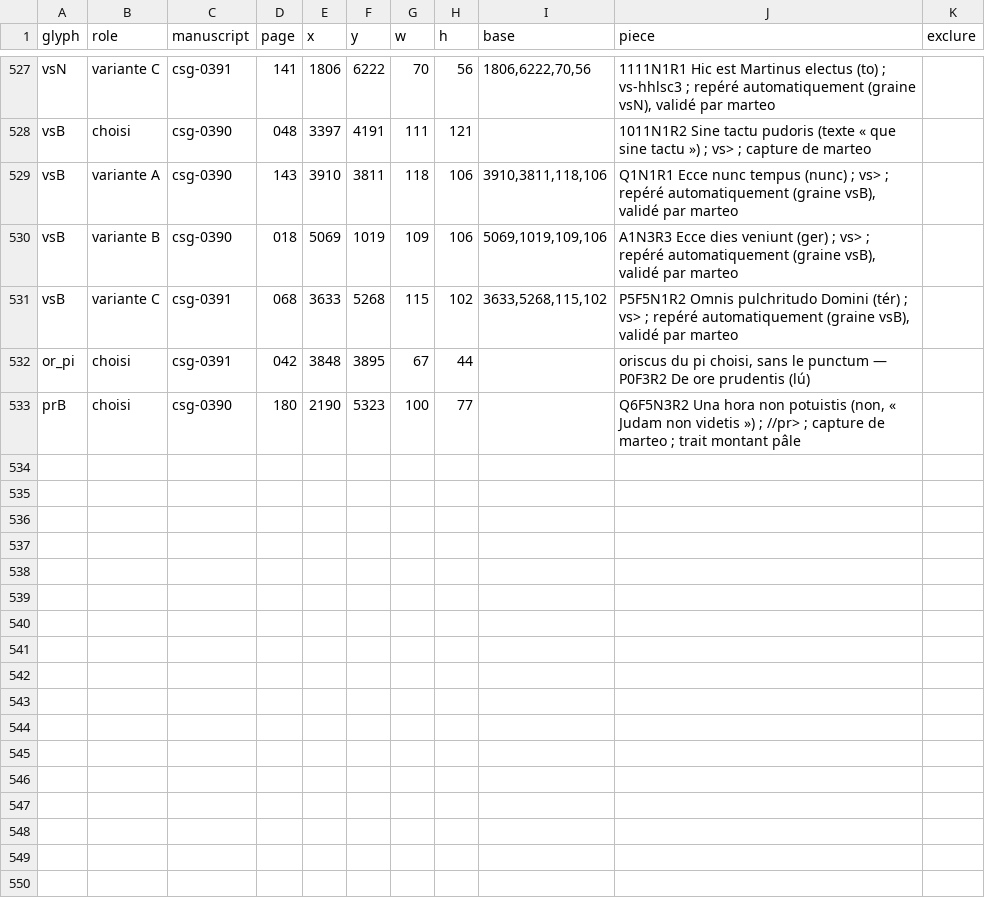
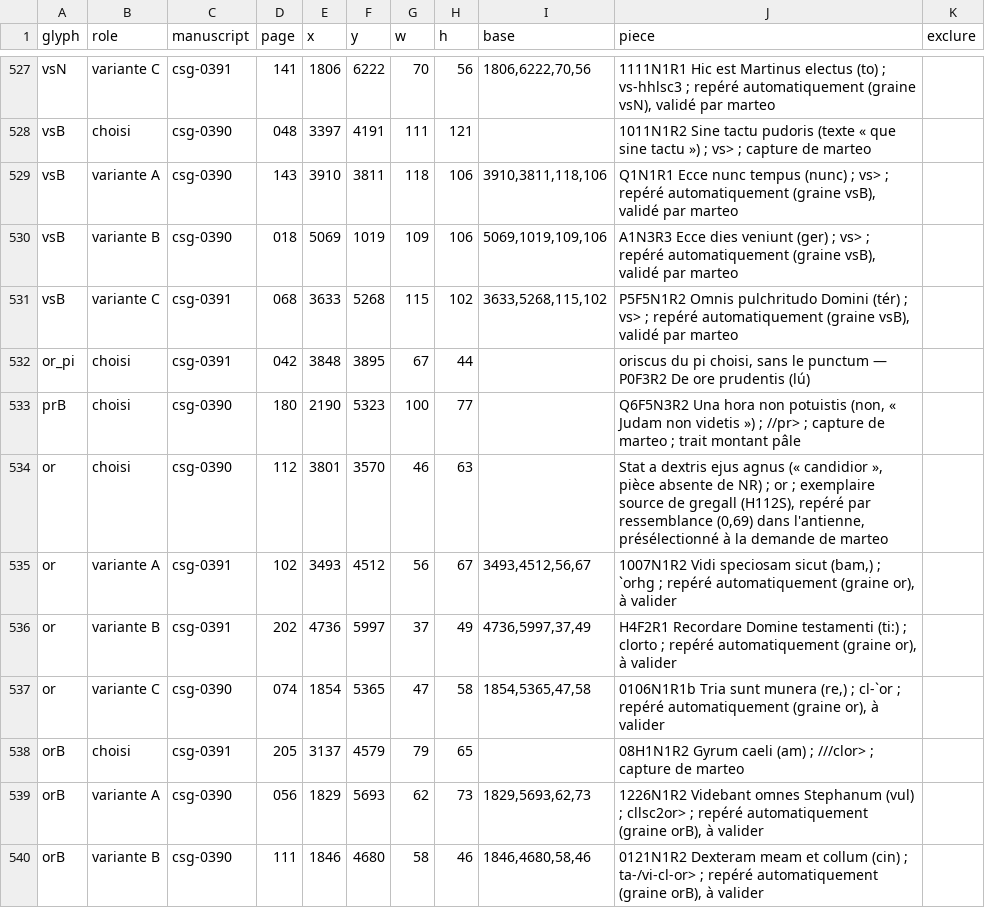
Before and after one commit to Nocturnale-Romanum/tooling, a CSV file: .claude/skills/grehartker/sources/exemplaires.csv, drawn as a sheet; only a part is shown, gaps mark what is left out; the diff names each change by its address in the sheet, - before the commit and + after, or states it on an @@ line.

```diff
--- a/.claude/skills/grehartker/sources/exemplaires.csv
+++ b/.claude/skills/grehartker/sources/exemplaires.csv
+row 534: or | choisi | csg-0390 | 112 | 3801 | 3570 | 46 | 63 |  | Stat a dextris ejus agnus (« candidior », pièce absente de NR) ; or ; exemplaire source de gregall (H112S), repéré par ressemblance (0,69) dans l'antienne, présélectionné à la demande de marteo
+row 535: or | variante A | csg-0391 | 102 | 3493 | 4512 | 56 | 67 | 3493,4512,56,67 | 1007N1R2 Vidi speciosam sicut (bam,) ; `orhg ; repéré automatiquement (graine or), à valider
+row 536: or | variante B | csg-0391 | 202 | 4736 | 5997 | 37 | 49 | 4736,5997,37,49 | H4F2R1 Recordare Domine testamenti (ti:) ; clorto ; repéré automatiquement (graine or), à valider
+row 537: or | variante C | csg-0390 | 074 | 1854 | 5365 | 47 | 58 | 1854,5365,47,58 | 0106N1R1b Tria sunt munera (re,) ; cl-`or ; repéré automatiquement (graine or), à valider
+row 538: orB | choisi | csg-0391 | 205 | 3137 | 4579 | 79 | 65 |  | 08H1N1R2 Gyrum caeli (am) ; ///clor> ; capture de marteo
+row 539: orB | variante A | csg-0390 | 056 | 1829 | 5693 | 62 | 73 | 1829,5693,62,73 | 1226N1R2 Videbant omnes Stephanum (vul) ; cllsc2or> ; repéré automatiquement (graine orB), à valider
+row 540: orB | variante B | csg-0390 | 111 | 1846 | 4680 | 58 | 46 | 1846,4680,58,46 | 0121N1R2 Dexteram meam et collum (cin) ; ta-/vi-cl-or> ; repéré automatiquement (graine orB), à valider
```
